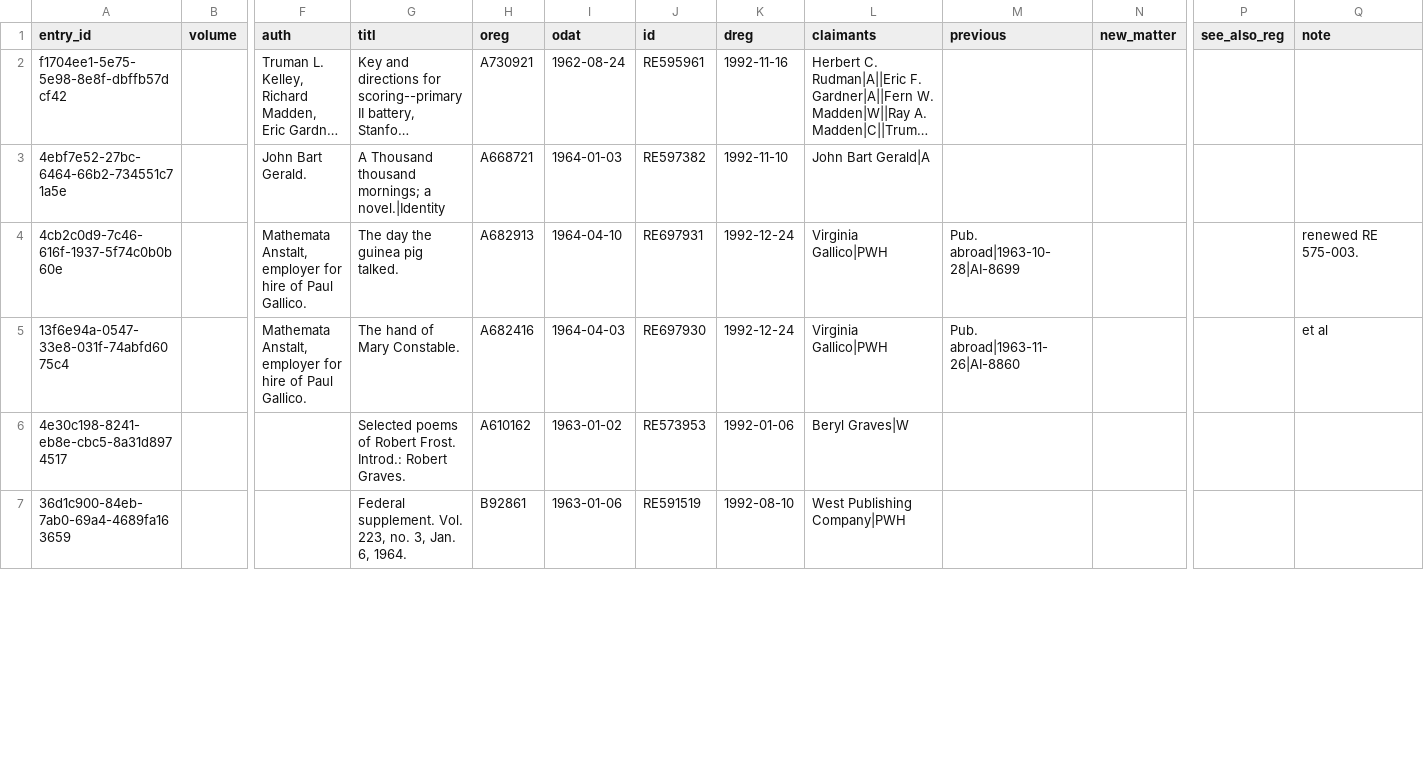
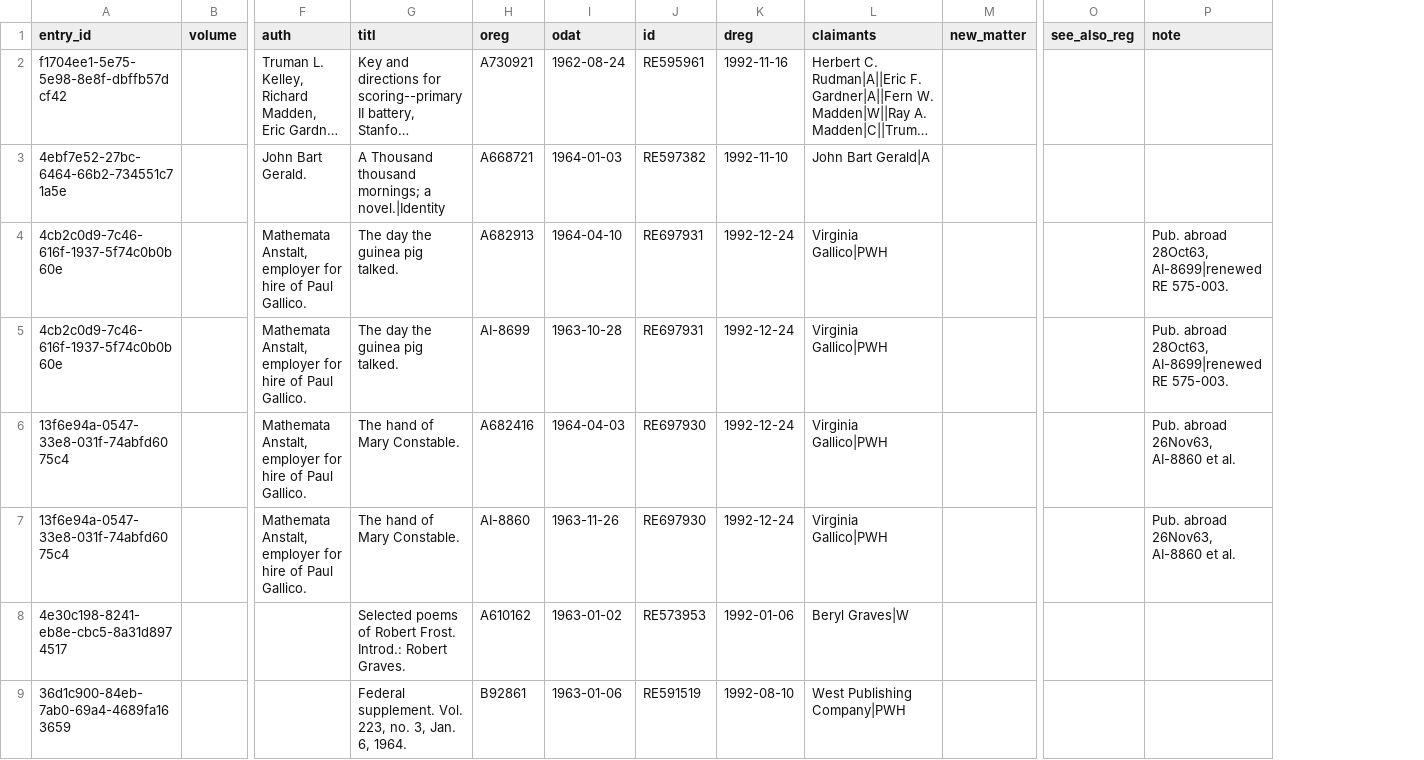
Before and after one commit to NYPL/cce-renewals, a TSV file: data/1992-from-db.tsv, drawn as a sheet; only a part is shown, gaps mark what is left out; long unchanged cells end in …; removed rows and columns are numbered as before the commit, all else as after; rows hold the shown columns only; the diff names each change by its address in the sheet, - before the commit and + after, or states it on an @@ line.

```diff
--- a/data/1992-from-db.tsv
+++ b/data/1992-from-db.tsv
-column M (previous), rows 4-5: Pub. abroad|1963-10-28|AI-8699 | Pub. abroad|1963-11-26|AI-8860
-P4 (note): renewed RE 575-003.
+P4 (note): Pub. abroad 28Oct63, AI-8699|renewed RE 575-003.
+row 5: 4cb2c0d9-7c46-616f-1937-5f74c0b0b60e |  | Mathemata Anstalt, employer for hire of Paul Gallico. | The day the guinea pig talked. | AI-8699 | 1963-10-28 | RE697931 | 1992-12-24 | Virginia Gallico|PWH |  |  | Pub. abroad 28Oct63, AI-8699|renewed RE 575-003.
-P6 (note): et al
+P6 (note): Pub. abroad 26Nov63, AI-8860 et al.
+row 7: 13f6e94a-0547-33e8-031f-74abfd6075c4 |  | Mathemata Anstalt, employer for hire of Paul Gallico. | The hand of Mary Constable. | AI-8860 | 1963-11-26 | RE697930 | 1992-12-24 | Virginia Gallico|PWH |  |  | Pub. abroad 26Nov63, AI-8860 et al.
```
Also changed, not shown: data/1993-from-db.tsv, data/1995-from-db.tsv, 43 other files.
